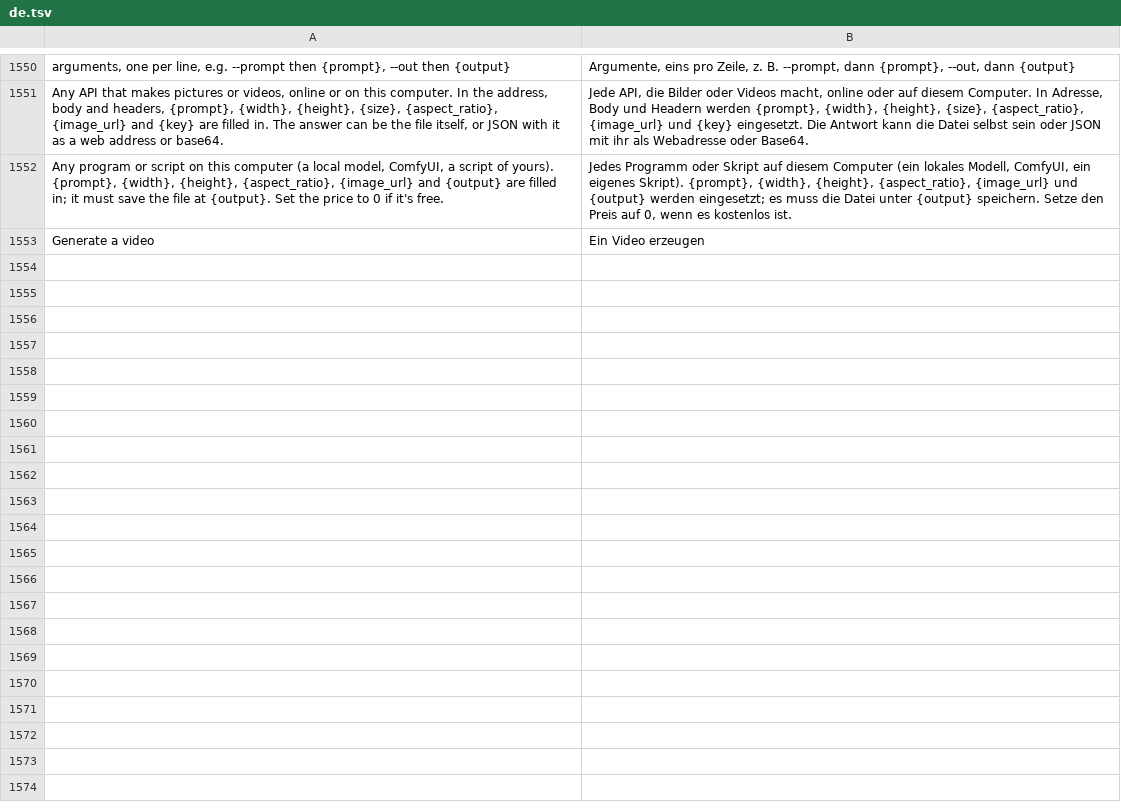
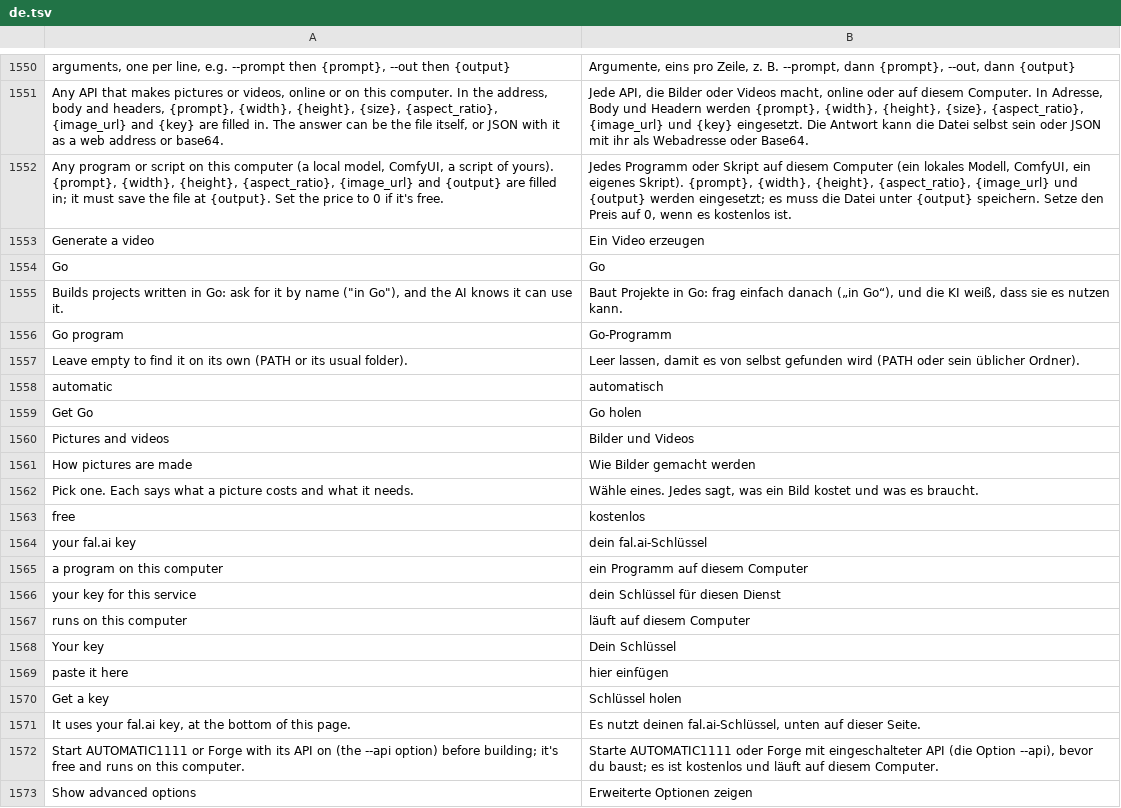
Before and after one commit to fiona-lonco/craft-anything, a TSV file: crates/ui-egui/src/i18n/de.tsv, drawn as a sheet; only a part is shown, gaps mark what is left out; the diff covers the shown part only; the diff names each change by its address in the sheet, - before the commit and + after, or states it on an @@ line.

```diff
--- a/crates/ui-egui/src/i18n/de.tsv
+++ b/crates/ui-egui/src/i18n/de.tsv
+row 1554: Go | Go
+row 1555: Builds projects written in Go: ask for it by name ("in Go"), and the AI knows it can use it. | Baut Projekte in Go: frag einfach danach („in Go“), und die KI weiß, dass sie es nutzen kann.
+row 1556: Go program | Go-Programm
+row 1557: Leave empty to find it on its own (PATH or its usual folder). | Leer lassen, damit es von selbst gefunden wird (PATH oder sein üblicher Ordner).
+row 1558: automatic | automatisch
+row 1559: Get Go | Go holen
+row 1560: Pictures and videos | Bilder und Videos
+row 1561: How pictures are made | Wie Bilder gemacht werden
+row 1562: Pick one. Each says what a picture costs and what it needs. | Wähle eines. Jedes sagt, was ein Bild kostet und was es braucht.
+row 1563: free | kostenlos
+row 1564: your fal.ai key | dein fal.ai-Schlüssel
+row 1565: a program on this computer | ein Programm auf diesem Computer
+row 1566: your key for this service | dein Schlüssel für diesen Dienst
+row 1567: runs on this computer | läuft auf diesem Computer
+row 1568: Your key | Dein Schlüssel
+row 1569: paste it here | hier einfügen
+row 1570: Get a key | Schlüssel holen
+row 1571: It uses your fal.ai key, at the bottom of this page. | Es nutzt deinen fal.ai-Schlüssel, unten auf dieser Seite.
+row 1572: Start AUTOMATIC1111 or Forge with its API on (the --api option) before building; it's free and runs on this computer. | Starte AUTOMATIC1111 oder Forge mit eingeschalteter API (die Option --api), bevor du baust; es ist kostenlos und läuft auf diesem Computer.
+row 1573: Show advanced options | Erweiterte Optionen zeigen
```
Also changed, not shown: 17 added rows elsewhere in this file, crates/ui-egui/src/i18n/ko.tsv, crates/ui-egui/src/i18n/ru.tsv, 43 other files.
